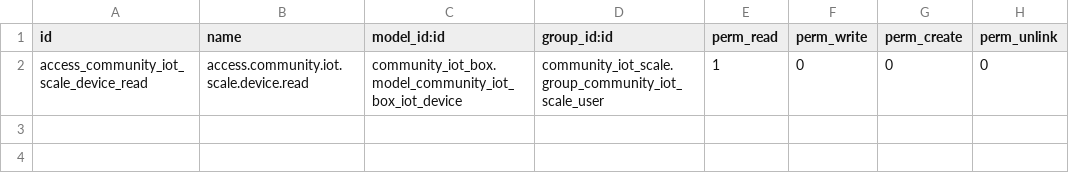
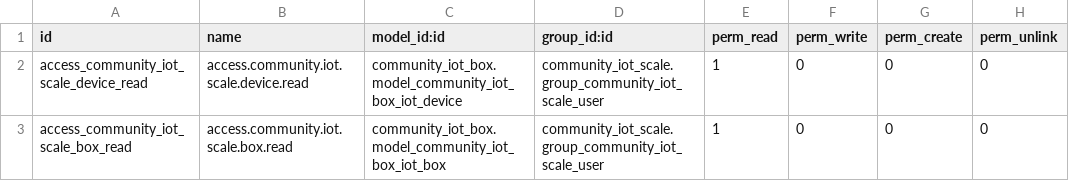
Before and after one commit to julesprog963-stack/community_iot_integrations, a CSV file: community_iot_scale/security/ir.model.access.csv, drawn as a sheet; the diff names each change by its address in the sheet, - before the commit and + after, or states it on an @@ line.

Commit message:
fix: grant integration users company-scoped box access

```diff
--- a/community_iot_scale/security/ir.model.access.csv
+++ b/community_iot_scale/security/ir.model.access.csv
+row 3: access_community_iot_scale_box_read | access.community.iot.scale.box.read | community_iot_box.model_community_iot_box_iot_box | community_iot_scale.group_community_iot_scale_user | 1 | 0 | 0 | 0
```
Also changed, not shown: community_iot_zpl/security/ir.model.access.csv, 4 other files.
